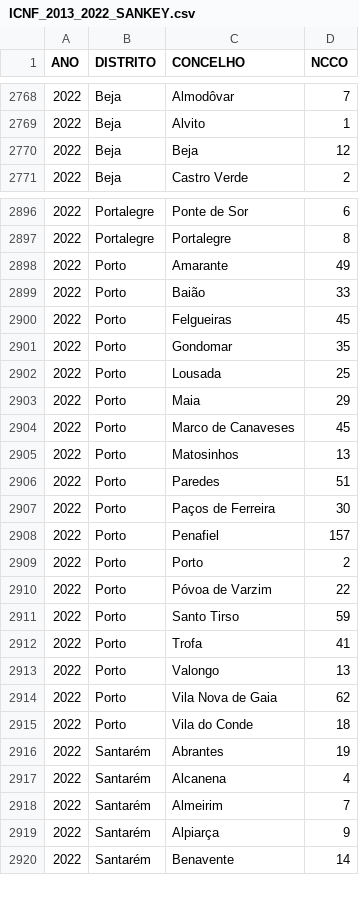
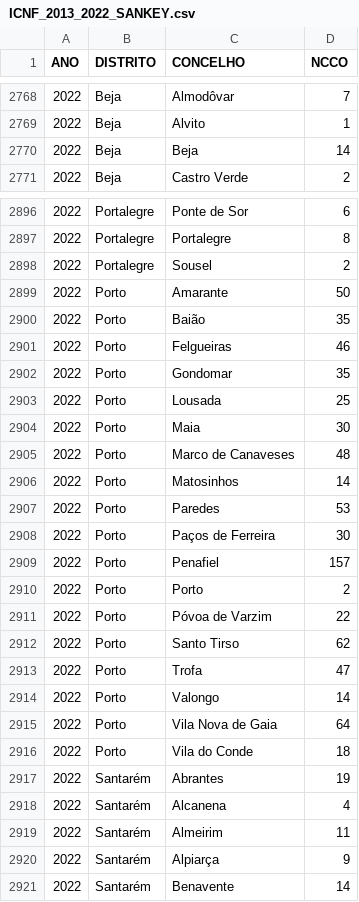
Before and after one commit to vostpt/ICNF_DATA, a CSV file: ICNF_2013_2022_SANKEY.csv, drawn as a sheet; only a part is shown, gaps mark what is left out; the diff covers the shown part only.

```diff
--- a/ICNF_2013_2022_SANKEY.csv
+++ b/ICNF_2013_2022_SANKEY.csv
@@ -2769,3 +2769,3 @@ ANO,DISTRITO,CONCELHO,NCCO
 2022,Beja,Alvito,1
-2022,Beja,Beja,12
+2022,Beja,Beja,14
 2022,Beja,Castro Verde,2
@@ -2897,11 +2897,12 @@ ANO,DISTRITO,CONCELHO,NCCO
 2022,Portalegre,Portalegre,8
-2022,Porto,Amarante,49
-2022,Porto,Baião,33
-2022,Porto,Felgueiras,45
+2022,Portalegre,Sousel,2
+2022,Porto,Amarante,50
+2022,Porto,Baião,35
+2022,Porto,Felgueiras,46
 2022,Porto,Gondomar,35
 2022,Porto,Lousada,25
-2022,Porto,Maia,29
-2022,Porto,Marco de Canaveses,45
-2022,Porto,Matosinhos,13
-2022,Porto,Paredes,51
+2022,Porto,Maia,30
+2022,Porto,Marco de Canaveses,48
+2022,Porto,Matosinhos,14
+2022,Porto,Paredes,53
 2022,Porto,Paços de Ferreira,30
@@ -2910,6 +2911,6 @@ ANO,DISTRITO,CONCELHO,NCCO
 2022,Porto,Póvoa de Varzim,22
-2022,Porto,Santo Tirso,59
-2022,Porto,Trofa,41
-2022,Porto,Valongo,13
-2022,Porto,Vila Nova de Gaia,62
+2022,Porto,Santo Tirso,62
+2022,Porto,Trofa,47
+2022,Porto,Valongo,14
+2022,Porto,Vila Nova de Gaia,64
 2022,Porto,Vila do Conde,18
@@ -2917,3 +2918,3 @@ ANO,DISTRITO,CONCELHO,NCCO
 2022,Santarém,Alcanena,4
-2022,Santarém,Almeirim,7
+2022,Santarém,Almeirim,11
 2022,Santarém,Alpiarça,9
```
Also changed, not shown: 43 edited cells elsewhere in this file.
